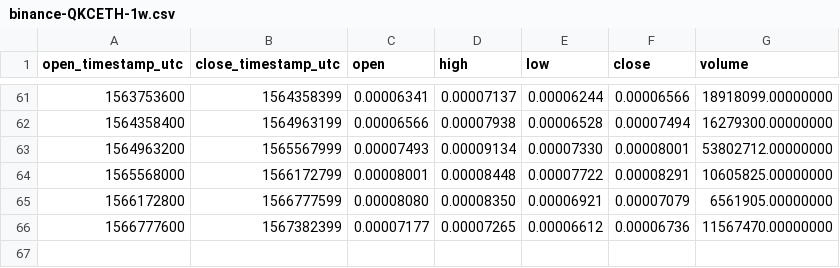
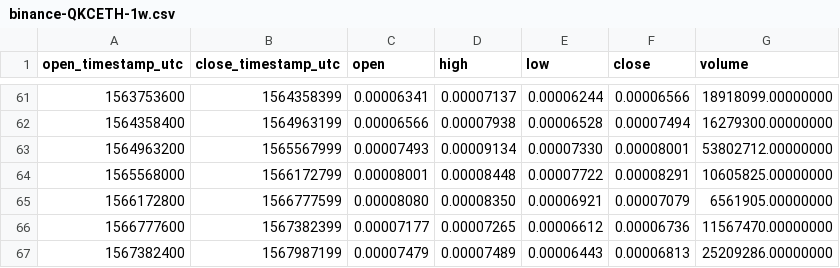
Before and after one commit to cryptobigbro/binance-QKCETH, a CSV file: binance-QKCETH-1w.csv, drawn as a sheet; only a part is shown, gaps mark what is left out; the diff names each change by its address in the sheet, - before the commit and + after, or states it on an @@ line.

```diff
--- a/binance-QKCETH-1w.csv
+++ b/binance-QKCETH-1w.csv
+row 67: 1567382400 | 1567987199 | 0.00007479 | 0.00007489 | 0.00006443 | 0.00006813 | 25209286.00000000
```
Also changed, not shown: binance-QKCETH-1d.csv, binance-QKCETH-1h.csv.
